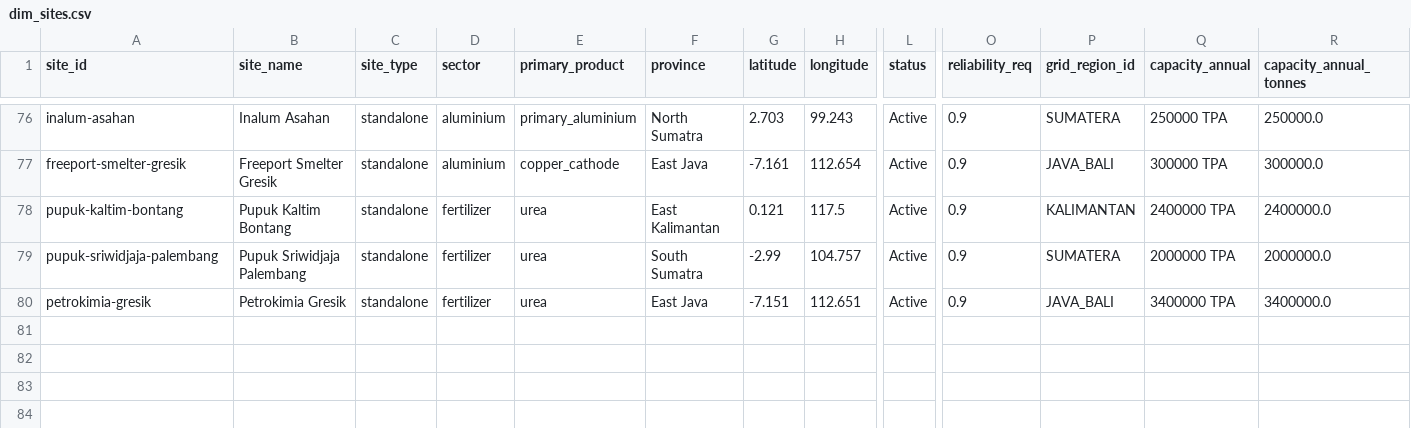
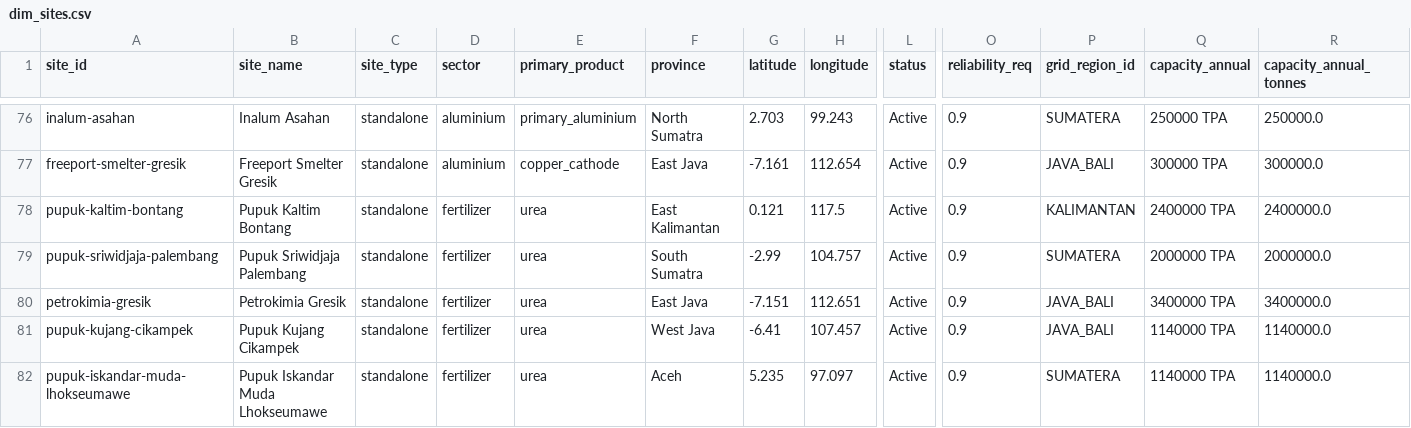
Before and after one commit to shaanbarca/sez-renewable-energy-dashboard, a CSV file: outputs/data/processed/dim_sites.csv, drawn as a sheet; only a part is shown, gaps mark what is left out; rows hold the shown columns only; the diff names each change by its address in the sheet, - before the commit and + after, or states it on an @@ line.

Commit message:
feat(M26): close fertilizer universe — add 2 missing Pupuk subsidiaries
Ran the 4-source universe-discovery gate (state holdings + APPI + ESDM gas
allocations + BPS/Comtrade) to close the "Bontang-type miss" risk on the
fertilizer universe. Produced data/industrial_sites/fertilizer_universe_v1.csv
(7 candidates) as the audit trail.

Gate caught 2 previously-missing Pupuk Indonesia operating subsidiaries:
- Pupuk Kujang (Cikampek, West Java, 1.14 Mt/yr urea)
- Pupuk Iskandar Muda (Lhokseumawe, Aceh, 1.14 Mt/yr urea)

Both added to priority1_sites.csv with source URLs (loader enforces
source_url presence). dim_sites regenerated → 81 sites total (was 79);
fct_lcoe rows 1,422 → 1,458 (81 × 9 WACC × 2 scenarios). All downstream
fct_* tables rebuilt.

Candidates evaluated but not added:
- Pupuk Fakfak (West Papua): under-construction (target 2028), deferred
- Multi Nitrotama Kimia (Cikampek): ammonium nitrate only, outside CBAM Annex I

Docs synced (README, EXECUTIVE_SUMMARY, DATA_DICTIONARY, PERSONAS,
ARCHITECTURE, data/industrial_sites/README) for new site count.

Pipeline test assertions parameterize row counts as len(dim_sites) * 9 * 2,
so they pick up the new count automatically.

```diff
--- a/outputs/data/processed/dim_sites.csv
+++ b/outputs/data/processed/dim_sites.csv
+row 81: pupuk-kujang-cikampek | Pupuk Kujang Cikampek | standalone | fertilizer | urea | West Java | -6.41 | 107.457 | Active | 0.9 | JAVA_BALI | 1140000 TPA | 1140000.0
+row 82: pupuk-iskandar-muda-lhokseumawe | Pupuk Iskandar Muda Lhokseumawe | standalone | fertilizer | urea | Aceh | 5.235 | 97.097 | Active | 0.9 | SUMATERA | 1140000 TPA | 1140000.0
```
Also changed, not shown: data/industrial_sites/priority1_sites.csv, outputs/data/processed/fct_lcoe.csv, 15 other files.
